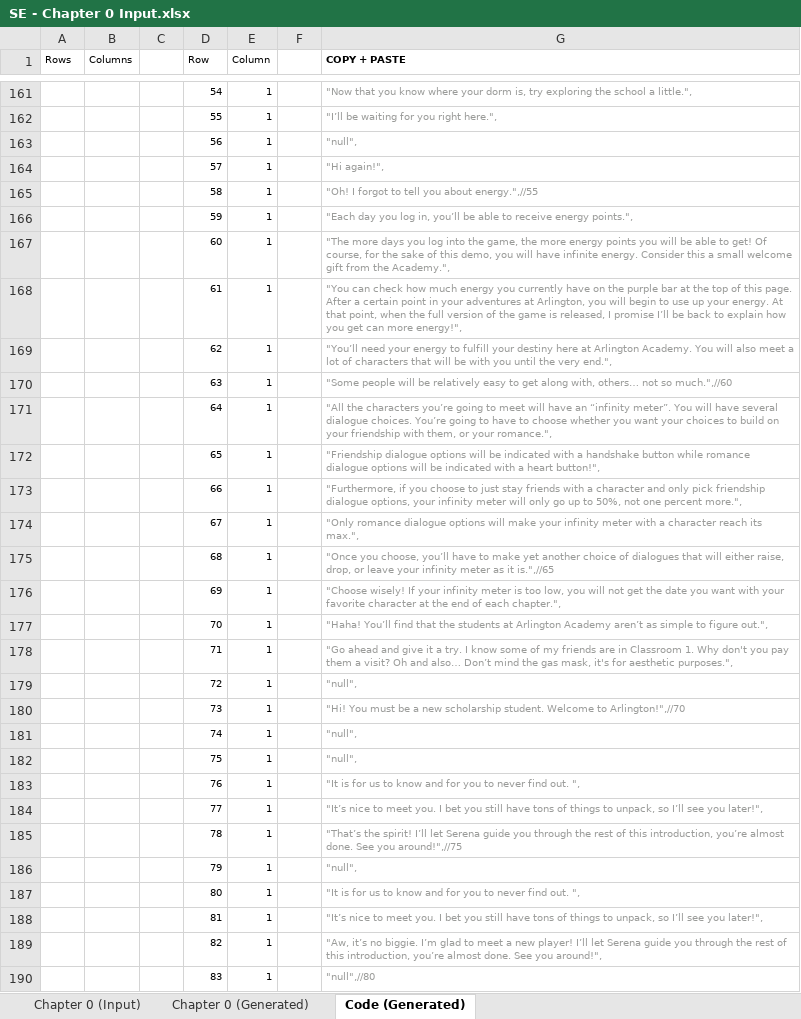
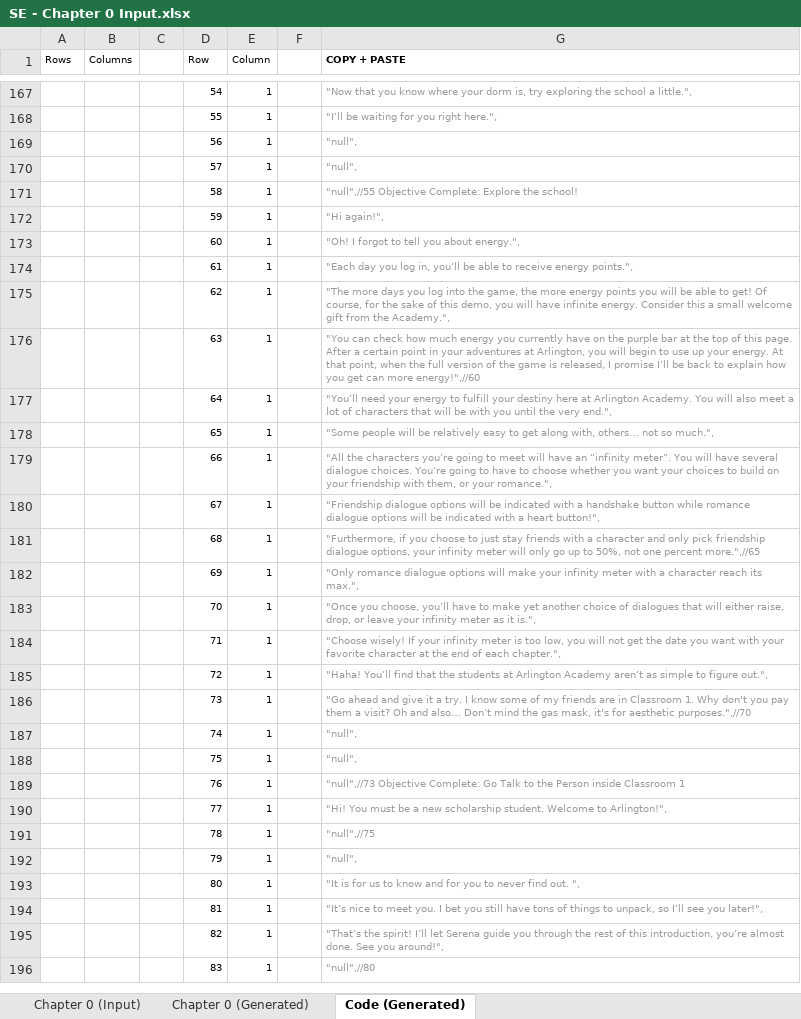
Before and after one commit to Lightshadow226/se, an Excel workbook: chapters (excel)/SE - Chapter 0 Input.xlsx, sheet Code (Generated), drawn as a sheet; only a part is shown, gaps mark what is left out; values as stored, in another font and other column widths than the file's, no borders; addresses are those after the commit; the diff covers the shown part only; the diff names each change by its address in the sheet, - before the commit and + after, or states it on an @@ line.

Commit message:
Ch. 0 & 2 Objectives

```diff
--- a/chapters (excel)/SE - Chapter 0 Input.xlsx (sheet Code (Generated))
+++ b/chapters (excel)/SE - Chapter 0 Input.xlsx (sheet Code (Generated))
-G170 (COPY + PASTE): "Hi again!",
+G170 (COPY + PASTE): "null",
-G171 (COPY + PASTE): "Oh! I forgot to tell you about energy.",//55
+G171 (COPY + PASTE): "null",//55 Objective Complete: Explore the school!
-G172 (COPY + PASTE): "Each day you log in, you’ll be able to receive energy points.",
+G172 (COPY + PASTE): "Hi again!",
-G173 (COPY + PASTE): "The more days you log into the game, the more energy points you will be able to get! Of course, for the sake of this demo, you will have infinite energy. Consider this a small welcome gift from the Academy.",
+G173 (COPY + PASTE): "Oh! I forgot to tell you about energy.",
-G174 (COPY + PASTE): "You can check how much energy you currently have on the purple bar at the top of this page. After a certain point in your adventures at Arlington, you will begin to use up your energy. At that point, when the full version of the game is released, I promise I’ll be back to explain how you get can more energy!",
+G174 (COPY + PASTE): "Each day you log in, you’ll be able to receive energy points.",
-G175 (COPY + PASTE): "You’ll need your energy to fulfill your destiny here at Arlington Academy. You will also meet a lot of characters that will be with you until the very end.",
+G175 (COPY + PASTE): "The more days you log into the game, the more energy points you will be able to get! Of course, for the sake of this demo, you will have infinite energy. Consider this a small welcome gift from the Academy.",
-G176 (COPY + PASTE): "Some people will be relatively easy to get along with, others… not so much.",//60
+G176 (COPY + PASTE): "You can check how much energy you currently have on the purple bar at the top of this page. After a certain point in your adventures at Arlington, you will begin to use up your energy. At that point, when the full version of the game is released, I promise I’ll be back to explain how you get can more energy!",//60
-G177 (COPY + PASTE): "All the characters you’re going to meet will have an “infinity meter”. You will have several dialogue choices. You’re going to have to choose whether you want your choices to build on your friendship with them, or your romance.",
+G177 (COPY + PASTE): "You’ll need your energy to fulfill your destiny here at Arlington Academy. You will also meet a lot of characters that will be with you until the very end.",
-G178 (COPY + PASTE): "Friendship dialogue options will be indicated with a handshake button while romance dialogue options will be indicated with a heart button!",
+G178 (COPY + PASTE): "Some people will be relatively easy to get along with, others… not so much.",
-G179 (COPY + PASTE): "Furthermore, if you choose to just stay friends with a character and only pick friendship dialogue options, your infinity meter will only go up to 50%, not one percent more.",
+G179 (COPY + PASTE): "All the characters you’re going to meet will have an “infinity meter”. You will have several dialogue choices. You’re going to have to choose whether you want your choices to build on your friendship with them, or your romance.",
-G180 (COPY + PASTE): "Only romance dialogue options will make your infinity meter with a character reach its max.",
+G180 (COPY + PASTE): "Friendship dialogue options will be indicated with a handshake button while romance dialogue options will be indicated with a heart button!",
-G181 (COPY + PASTE): "Once you choose, you’ll have to make yet another choice of dialogues that will either raise, drop, or leave your infinity meter as it is.",//65
+G181 (COPY + PASTE): "Furthermore, if you choose to just stay friends with a character and only pick friendship dialogue options, your infinity meter will only go up to 50%, not one percent more.",//65
-G182 (COPY + PASTE): "Choose wisely! If your infinity meter is too low, you will not get the date you want with your favorite character at the end of each chapter.",
+G182 (COPY + PASTE): "Only romance dialogue options will make your infinity meter with a character reach its max.",
-G183 (COPY + PASTE): "Haha! You’ll find that the students at Arlington Academy aren’t as simple to figure out.",
+G183 (COPY + PASTE): "Once you choose, you’ll have to make yet another choice of dialogues that will either raise, drop, or leave your infinity meter as it is.",
-G184 (COPY + PASTE): "Go ahead and give it a try. I know some of my friends are in Classroom 1. Why don't you pay them a visit? Oh and also… Don’t mind the gas mask, it's for aesthetic purposes.",
+G184 (COPY + PASTE): "Choose wisely! If your infinity meter is too low, you will not get the date you want with your favorite character at the end of each chapter.",
-G185 (COPY + PASTE): "null",
+G185 (COPY + PASTE): "Haha! You’ll find that the students at Arlington Academy aren’t as simple to figure out.",
-G186 (COPY + PASTE): "Hi! You must be a new scholarship student. Welcome to Arlington!",//70
+G186 (COPY + PASTE): "Go ahead and give it a try. I know some of my friends are in Classroom 1. Why don't you pay them a visit? Oh and also… Don’t mind the gas mask, it's for aesthetic purposes.",//70
-G189 (COPY + PASTE): "It is for us to know and for you to never find out. ",
+G189 (COPY + PASTE): "null",//73 Objective Complete: Go Talk to the Person inside Classroom 1
-G190 (COPY + PASTE): "It’s nice to meet you. I bet you still have tons of things to unpack, so I’ll see you later!",
+G190 (COPY + PASTE): "Hi! You must be a new scholarship student. Welcome to Arlington!",
-G191 (COPY + PASTE): "That’s the spirit! I’ll let Serena guide you through the rest of this introduction, you’re almost done. See you around!",//75
+G191 (COPY + PASTE): "null",//75
-G195 (COPY + PASTE): "Aw, it’s no biggie. I’m glad to meet a new player! I’ll let…
+G195 (COPY + PASTE): "That’s the spirit! I’ll let…
```
Also changed, not shown: 126 added rows and 441 edited cells elsewhere in this sheet, sheet Chapter 0 (Generated), sheet Chapter 0 (Input), formulas that keep their value, 24 other files.
